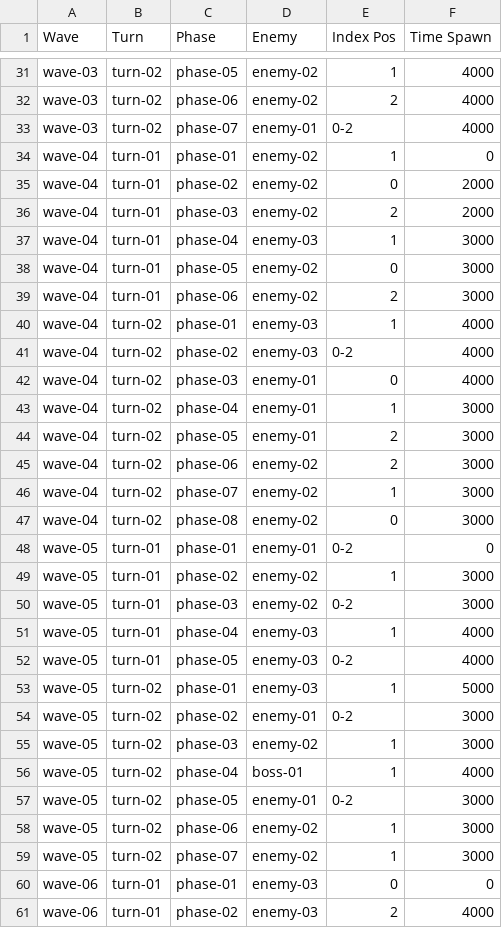
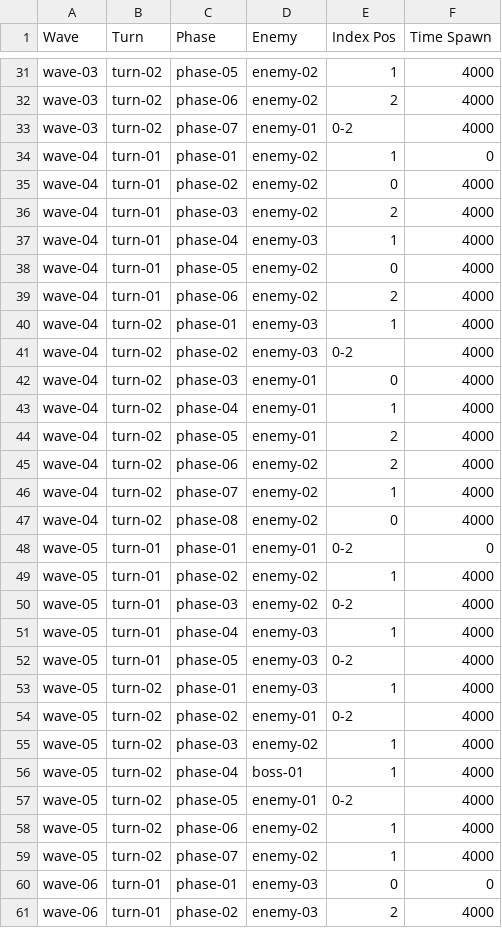
Before and after one commit to ZunNguyen/GangsterWars, a CSV file: Assets/Resources/CSV/WaveData/WaveData.csv, drawn as a sheet; only a part is shown, gaps mark what is left out; the diff covers the shown part only.

```diff
--- a/Assets/Resources/CSV/WaveData/WaveData.csv
+++ b/Assets/Resources/CSV/WaveData/WaveData.csv
@@ -34,7 +34,7 @@ wave-03,turn-02,phase-07,enemy-01,0-2,4000
 wave-04,turn-01,phase-01,enemy-02,1,0
-wave-04,turn-01,phase-02,enemy-02,0,2000
-wave-04,turn-01,phase-03,enemy-02,2,2000
-wave-04,turn-01,phase-04,enemy-03,1,3000
-wave-04,turn-01,phase-05,enemy-02,0,3000
-wave-04,turn-01,phase-06,enemy-02,2,3000
+wave-04,turn-01,phase-02,enemy-02,0,4000
+wave-04,turn-01,phase-03,enemy-02,2,4000
+wave-04,turn-01,phase-04,enemy-03,1,4000
+wave-04,turn-01,phase-05,enemy-02,0,4000
+wave-04,turn-01,phase-06,enemy-02,2,4000
 wave-04,turn-02,phase-01,enemy-03,1,4000
@@ -42,19 +42,19 @@ wave-04,turn-02,phase-02,enemy-03,0-2,4000
 wave-04,turn-02,phase-03,enemy-01,0,4000
-wave-04,turn-02,phase-04,enemy-01,1,3000
-wave-04,turn-02,phase-05,enemy-01,2,3000
-wave-04,turn-02,phase-06,enemy-02,2,3000
-wave-04,turn-02,phase-07,enemy-02,1,3000
-wave-04,turn-02,phase-08,enemy-02,0,3000
+wave-04,turn-02,phase-04,enemy-01,1,4000
+wave-04,turn-02,phase-05,enemy-01,2,4000
+wave-04,turn-02,phase-06,enemy-02,2,4000
+wave-04,turn-02,phase-07,enemy-02,1,4000
+wave-04,turn-02,phase-08,enemy-02,0,4000
 wave-05,turn-01,phase-01,enemy-01,0-2,0
-wave-05,turn-01,phase-02,enemy-02,1,3000
-wave-05,turn-01,phase-03,enemy-02,0-2,3000
+wave-05,turn-01,phase-02,enemy-02,1,4000
+wave-05,turn-01,phase-03,enemy-02,0-2,4000
 wave-05,turn-01,phase-04,enemy-03,1,4000
 wave-05,turn-01,phase-05,enemy-03,0-2,4000
-wave-05,turn-02,phase-01,enemy-03,1,5000
-wave-05,turn-02,phase-02,enemy-01,0-2,3000
-wave-05,turn-02,phase-03,enemy-02,1,3000
+wave-05,turn-02,phase-01,enemy-03,1,4000
+wave-05,turn-02,phase-02,enemy-01,0-2,4000
+wave-05,turn-02,phase-03,enemy-02,1,4000
 wave-05,turn-02,phase-04,boss-01,1,4000
-wave-05,turn-02,phase-05,enemy-01,0-2,3000
-wave-05,turn-02,phase-06,enemy-02,1,3000
-wave-05,turn-02,phase-07,enemy-02,1,3000
+wave-05,turn-02,phase-05,enemy-01,0-2,4000
+wave-05,turn-02,phase-06,enemy-02,1,4000
+wave-05,turn-02,phase-07,enemy-02,1,4000
 wave-06,turn-01,phase-01,enemy-03,0,0
```
Also changed, not shown: 23 edited cells elsewhere in this file, Assets/Resources/CSV/StoreData/Leader/Gun-02.csv, 20 other files.
